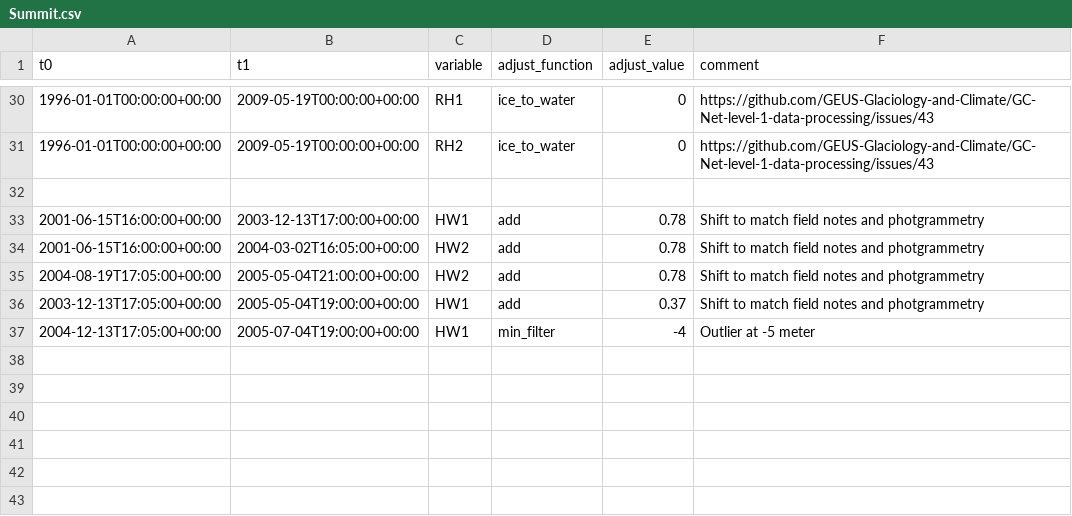
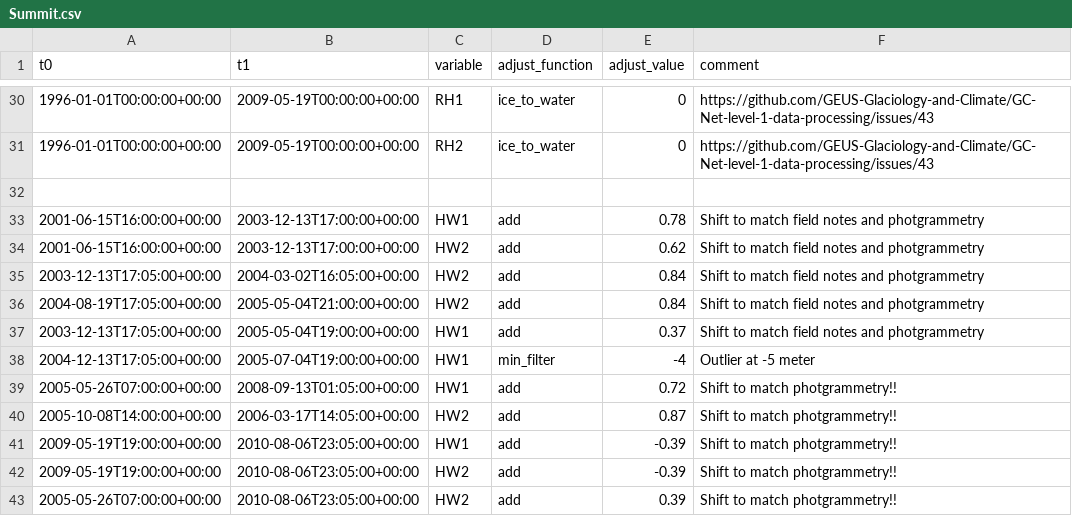
Before and after one commit to GEUS-Glaciology-and-Climate/GC-Net-level-1-data-processing, a CSV file: metadata/adjustments/Summit.csv, drawn as a sheet; only a part is shown, gaps mark what is left out.

```diff
--- a/metadata/adjustments/Summit.csv
+++ b/metadata/adjustments/Summit.csv
@@ -33,5 +33,11 @@ t0,t1,variable,adjust_function,adjust_value,comment
 2001-06-15T16:00:00+00:00,2003-12-13T17:00:00+00:00,HW1,add,0.78,Shift to match field notes and photgrammetry
-2001-06-15T16:00:00+00:00,2004-03-02T16:05:00+00:00,HW2,add,0.78,Shift to match field notes and photgrammetry
-2004-08-19T17:05:00+00:00,2005-05-04T21:00:00+00:00,HW2,add,0.78,Shift to match field notes and photgrammetry
+2001-06-15T16:00:00+00:00,2003-12-13T17:00:00+00:00,HW2,add,0.62,Shift to match field notes and photgrammetry
+2003-12-13T17:05:00+00:00,2004-03-02T16:05:00+00:00,HW2,add,0.84,Shift to match field notes and photgrammetry
+2004-08-19T17:05:00+00:00,2005-05-04T21:00:00+00:00,HW2,add,0.84,Shift to match field notes and photgrammetry
 2003-12-13T17:05:00+00:00,2005-05-04T19:00:00+00:00,HW1,add,0.37,Shift to match field notes and photgrammetry
 2004-12-13T17:05:00+00:00,2005-07-04T19:00:00+00:00,HW1,min_filter,-4,Outlier at -5 meter
+2005-05-26T07:00:00+00:00,2008-09-13T01:05:00+00:00,HW1,add,0.72,Shift to match photgrammetry!!
+2005-10-08T14:00:00+00:00,2006-03-17T14:05:00+00:00,HW2,add,0.87,Shift to match photgrammetry!!
+2009-05-19T19:00:00+00:00,2010-08-06T23:05:00+00:00,HW1,add,-0.39,Shift to match photgrammetry!!
+2009-05-19T19:00:00+00:00,2010-08-06T23:05:00+00:00,HW2,add,-0.39,Shift to match photgrammetry!!
+2005-05-26T07:00:00+00:00,2010-08-06T23:05:00+00:00,HW2,add,0.39,Shift to match photgrammetry!!
```
Also changed, not shown: 8 other files.
